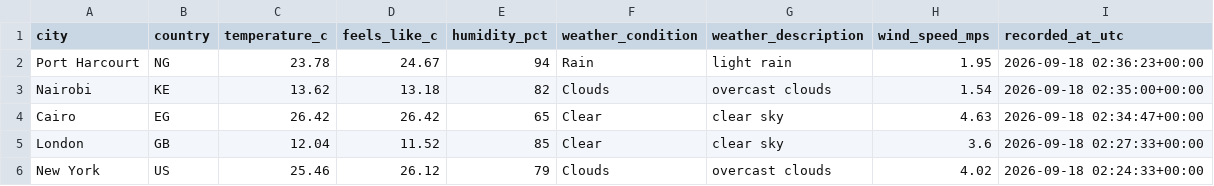
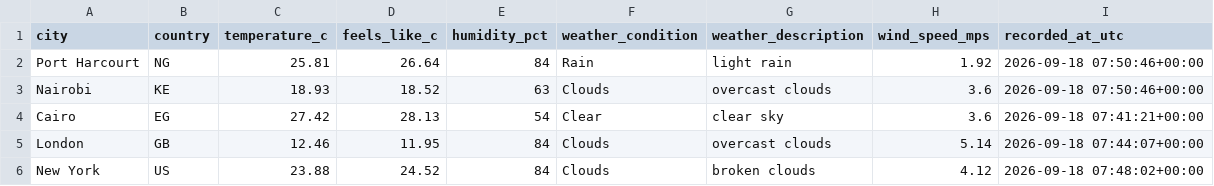
Before and after one commit to Kogbaraburabari/weather-etl-pipeline, a CSV file: data/weather_latest.csv, drawn as a sheet.

```diff
--- a/data/weather_latest.csv
+++ b/data/weather_latest.csv
@@ -1,6 +1,6 @@
 city,country,temperature_c,feels_like_c,humidity_pct,weather_condition,weather_description,wind_speed_mps,recorded_at_utc
-Port Harcourt,NG,23.78,24.67,94,Rain,light rain,1.95,2026-09-18 02:36:23+00:00
-Nairobi,KE,13.62,13.18,82,Clouds,overcast clouds,1.54,2026-09-18 02:35:00+00:00
-Cairo,EG,26.42,26.42,65,Clear,clear sky,4.63,2026-09-18 02:34:47+00:00
-London,GB,12.04,11.52,85,Clear,clear sky,3.6,2026-09-18 02:27:33+00:00
-New York,US,25.46,26.12,79,Clouds,overcast clouds,4.02,2026-09-18 02:24:33+00:00
+Port Harcourt,NG,25.81,26.64,84,Rain,light rain,1.92,2026-09-18 07:50:46+00:00
+Nairobi,KE,18.93,18.52,63,Clouds,overcast clouds,3.6,2026-09-18 07:50:46+00:00
+Cairo,EG,27.42,28.13,54,Clear,clear sky,3.6,2026-09-18 07:41:21+00:00
+London,GB,12.46,11.95,84,Clouds,overcast clouds,5.14,2026-09-18 07:44:07+00:00
+New York,US,23.88,24.52,84,Clouds,broken clouds,4.12,2026-09-18 07:48:02+00:00
```
Also changed, not shown: 1 other file.
